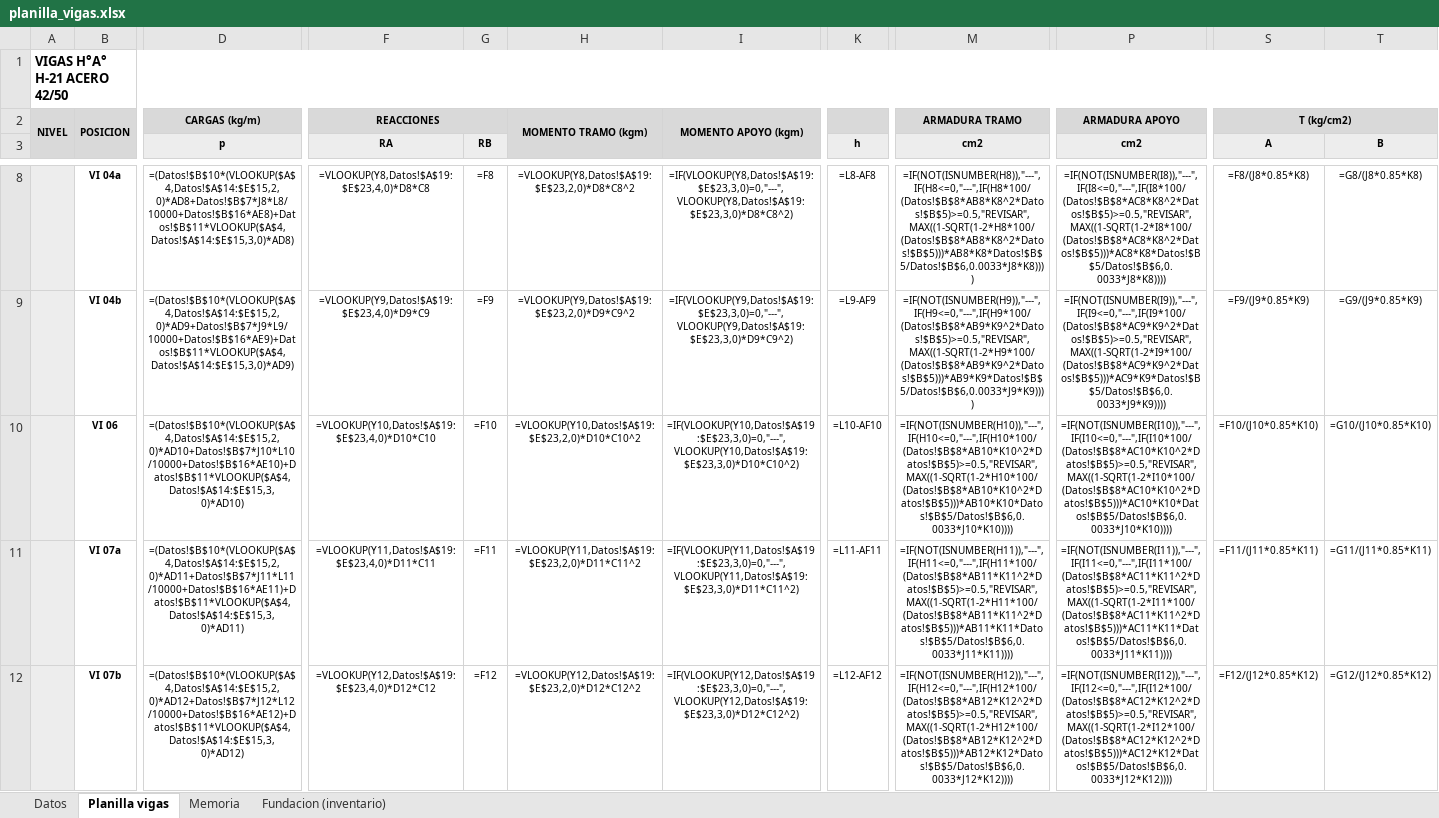
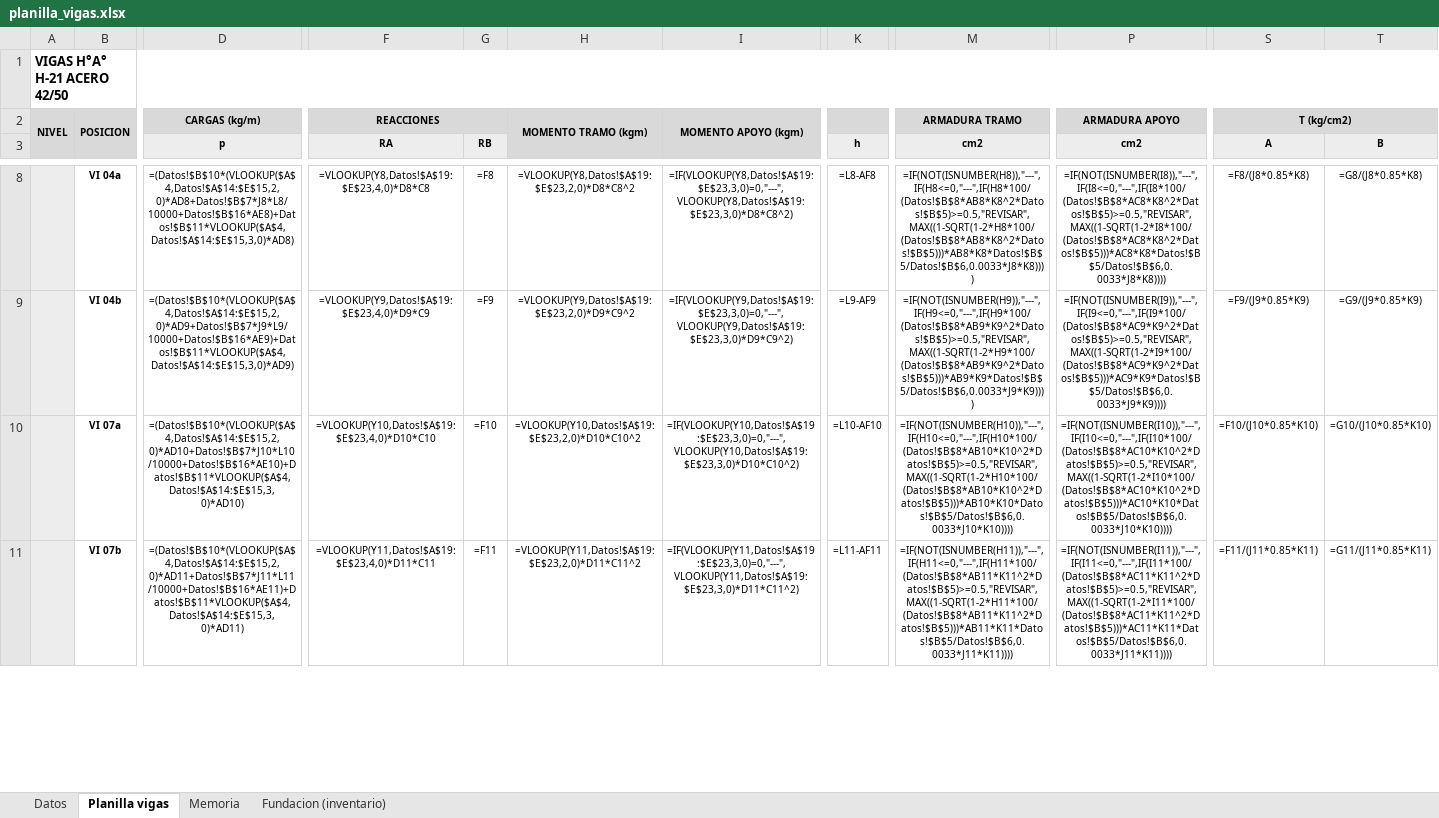
Before and after one commit to LoloMelia/tareas-claude, an Excel workbook: planillas/planilla_vigas.xlsx, sheet Planilla vigas, drawn as a sheet; only a part is shown, gaps mark what is left out; values as stored, in another font and other column widths than the file's, no borders; formulas without a stored value are shown as written; charts and pictures and conditional formats not drawn; removed rows and columns are numbered as before the commit, all else as after; rows hold the shown columns only; the diff covers the shown part only; the diff names each change by its address in the sheet, - before the commit and + after, or states it on an @@ line.

```diff
--- a/planillas/planilla_vigas.xlsx (sheet Planilla vigas)
+++ b/planillas/planilla_vigas.xlsx (sheet Planilla vigas)
-row 10:  | VI 06 | =(Datos!$B$10*(VLOOKUP($A$4,Datos!$A$14:$E$15,2,0)*AD10+Datos!$B$7*J10*L10/10000+Datos!$B$16*AE10)+Datos!$B$11*VLOOKUP($A$4,Datos!$A$14:$E$15,3,0)*AD10) | =VLOOKUP(Y10,Datos!$A$19:$E$23,4,0)*D10*C10 | =F10 | =VLOOKUP(Y10,Datos!$A$19:$E$23,2,0)*D10*C10^2 | =IF(VLOOKUP(Y10,Datos!$A$19:$E$23,3,0)=0,"---",VLOOKUP(Y10,Datos!$A$19:$E$23,3,0)*D10*C10^2) | =L10-AF10 | =IF(NOT(ISNUMBER(H10)),"---",IF(H10<=0,"---",IF(H10*100/(Datos!$B$8*AB10*K10^2*Datos!$B$5)>=0.5,"REVISAR",MAX((1-SQRT(1-2*H10*100/(Datos!$B$8*AB10*K10^2*Datos!$B$5)))*AB10*K10*Datos!$B$5/Datos!$B$6,0.0033*J10*K10)))) | =IF(NOT(ISNUMBER(I10)),"---",IF(I10<=0,"---",IF(I10*100/(Datos!$B$8*AC10*K10^2*Datos!$B$5)>=0.5,"REVISAR",MAX((1-SQRT(1-2*I10*100/(Datos!$B$8*AC10*K10^2*Datos!$B$5)))*AC10*K10*Datos!$B$5/Datos!$B$6,0.0033*J10*K10)))) | =F10/(J10*0.85*K10) | =G10/(J10*0.85*K10)
-D10 (p): =(Datos!$B$10*(VLOOKUP($A$4,Datos!$A$14:$E$15,2,0)*AD11+Datos!$B$7*J11*L11/10000+Datos!$B$16*AE11)+Datos!$B$11*VLOOKUP($A$4,Datos!$A$14:$E$15,3,0)*AD11)
+D10 (p): =(Datos!$B$10*(VLOOKUP($A$4,Datos!$A$14:$E$15,2,0)*AD10+Datos!$B$7*J10*L10/10000+Datos!$B$16*AE10)+Datos!$B$11*VLOOKUP($A$4,Datos!$A$14:$E$15,3,0)*AD10)
-F10 (RA): =VLOOKUP(Y11,Datos!$A$19:$E$23,4,0)*D11*C11
+F10 (RA): =VLOOKUP(Y10,Datos!$A$19:$E$23,4,0)*D10*C10
-G10 (RB): =F11
+G10 (RB): =F10
-H10: =VLOOKUP(Y11,Datos!$A$19:$E$23,2,0)*D11*C11^2
+H10: =VLOOKUP(Y10,Datos!$A$19:$E$23,2,0)*D10*C10^2
-I10: =IF(VLOOKUP(Y11,Datos!$A$19:$E$23,3,0)=0,"---",VLOOKUP(Y11,Datos!$A$19:$E$23,3,0)*D11*C11^2)
+I10: =IF(VLOOKUP(Y10,Datos!$A$19:$E$23,3,0)=0,"---",VLOOKUP(Y10,Datos!$A$19:$E$23,3,0)*D10*C10^2)
-K10 (h): =L11-AF11
+K10 (h): =L10-AF10
-M10 (cm2): =IF(NOT(ISNUMBER(H11)),"---",IF(H11<=0,"---",IF(H11*100/(Datos!$B$8*AB11*K11^2*Datos!$B$5)>=0.5,"REVISAR",MAX((1-SQRT(1-2*H11*100/(Datos!$B$8*AB11*K11^2*Datos!$B$5)))*AB11*K11*Datos!$B$5/Datos!$B$6,0.0033*J11*K11))))
+M10 (cm2): =IF(NOT(ISNUMBER(H10)),"---",IF(H10<=0,"---",IF(H10*100/(Datos!$B$8*AB10*K10^2*Datos!$B$5)>=0.5,"REVISAR",MAX((1-SQRT(1-2*H10*100/(Datos!$B$8*AB10*K10^2*Datos!$B$5)))*AB10*K10*Datos!$B$5/Datos!$B$6,0.0033*J10*K10))))
-P10 (cm2): =IF(NOT(ISNUMBER(I11)),"---",IF(I11<=0,"---",IF(I11*100/(Datos!$B$8*AC11*K11^2*Datos!$B$5)>=0.5,"REVISAR",MAX((1-SQRT(1-2*I11*100/(Datos!$B$8*AC11*K11^2*Datos!$B$5)))*AC11*K11*Datos!$B$5/Datos!$B$6,0.0033*J11*K11))))
+P10 (cm2): =IF(NOT(ISNUMBER(I10)),"---",IF(I10<=0,"---",IF(I10*100/(Datos!$B$8*AC10*K10^2*Datos!$B$5)>=0.5,"REVISAR",MAX((1-SQRT(1-2*I10*100/(Datos!$B$8*AC10*K10^2*Datos!$B$5)))*AC10*K10*Datos!$B$5/Datos!$B$6,0.0033*J10*K10))))
-S10 (A): =F11/(J11*0.85*K11)
+S10 (A): =F10/(J10*0.85*K10)
-T10 (B): =G11/(J11*0.85*K11)
+T10 (B): =G10/(J10*0.85*K10)
-D11 (p): =(Datos!$B$10*(VLOOKUP($A$4,Datos!$A$14:$E$15,2,0)*AD12+Datos!$B$7*J12*L12/10000+Datos!$B$16*AE12)+Datos!$B$11*VLOOKUP($A$4,Datos!$A$14:$E$15,3,0)*AD12)
+D11 (p): =(Datos!$B$10*(VLOOKUP($A$4,Datos!$A$14:$E$15,2,0)*AD11+Datos!$B$7*J11*L11/10000+Datos!$B$16*AE11)+Datos!$B$11*VLOOKUP($A$4,Datos!$A$14:$E$15,3,0)*AD11)
-F11 (RA): =VLOOKUP(Y12,Datos!$A$19:$E$23,4,0)*D12*C12
+F11 (RA): =VLOOKUP(Y11,Datos!$A$19:$E$23,4,0)*D11*C11
-G11 (RB): =F12
+G11 (RB): =F11
-H11: =VLOOKUP(Y12,Datos!$A$19:$E$23,2,0)*D12*C12^2
+H11: =VLOOKUP(Y11,Datos!$A$19:$E$23,2,0)*D11*C11^2
-I11: =IF(VLOOKUP(Y12,Datos!$A$19:$E$23,3,0)=0,"---",VLOOKUP(Y12,Datos!$A$19:$E$23,3,0)*D12*C12^2)
+I11: =IF(VLOOKUP(Y11,Datos!$A$19:$E$23,3,0)=0,"---",VLOOKUP(Y11,Datos!$A$19:$E$23,3,0)*D11*C11^2)
-K11 (h): =L12-AF12
+K11 (h): =L11-AF11
-M11 (cm2): =IF(NOT(ISNUMBER(H12)),"---",IF(H12<=0,"---",IF(H12*100/(Datos!$B$8*AB12*K12^2*Datos!$B$5)>=0.5,"REVISAR",MAX((1-SQRT(1-2*H12*100/(Datos!$B$8*AB12*K12^2*Datos!$B$5)))*AB12*K12*Datos!$B$5/Datos!$B$6,0.0033*J12*K12))))
+M11 (cm2): =IF(NOT(ISNUMBER(H11)),"---",IF(H11<=0,"---",IF(H11*100/(Datos!$B$8*AB11*K11^2*Datos!$B$5)>=0.5,"REVISAR",MAX((1-SQRT(1-2*H11*100/(Datos!$B$8*AB11*K11^2*Datos!$B$5)))*AB11*K11*Datos!$B$5/Datos!$B$6,0.0033*J11*K11))))
-P11 (cm2): =IF(NOT(ISNUMBER(I12)),"---",IF(I12<=0,"---",IF(I12*100/(Datos!$B$8*AC12*K12^2*Datos!$B$5)>=0.5,"REVISAR",MAX((1-SQRT(1-2*I12*100/(Datos!$B$8*AC12*K12^2*Datos!$B$5)))*AC12*K12*Datos!$B$5/Datos!$B$6,0.0033*J12*K12))))
+P11 (cm2): =IF(NOT(ISNUMBER(I11)),"---",IF(I11<=0,"---",IF(I11*100/(Datos!$B$8*AC11*K11^2*Datos!$B$5)>=0.5,"REVISAR",MAX((1-SQRT(1-2*I11*100/(Datos!$B$8*AC11*K11^2*Datos!$B$5)))*AC11*K11*Datos!$B$5/Datos!$B$6,0.0033*J11*K11))))
-S11 (A): =F12/(J12*0.85*K12)
+S11 (A): =F11/(J11*0.85*K11)
-T11 (B): =G12/(J12*0.85*K12)
+T11 (B): =G11/(J11*0.85*K11)
```
Also changed, not shown: 292 edited cells elsewhere in this sheet, sheet Memoria, charts or pictures, planillas/planillas_estructura.xlsx.
